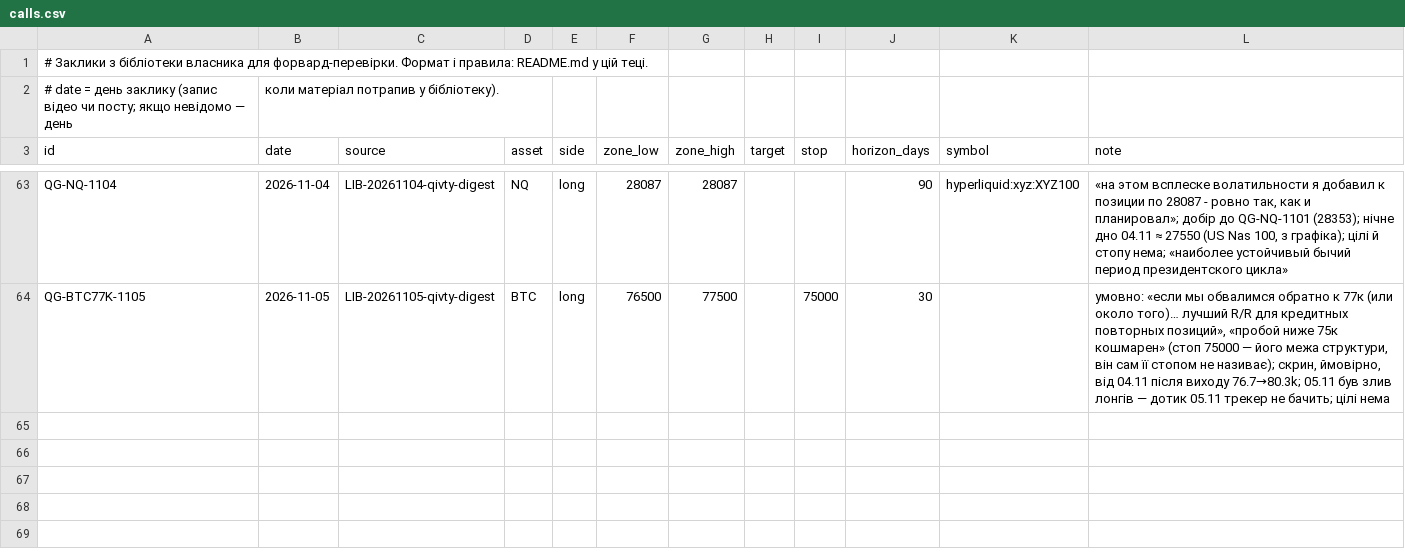
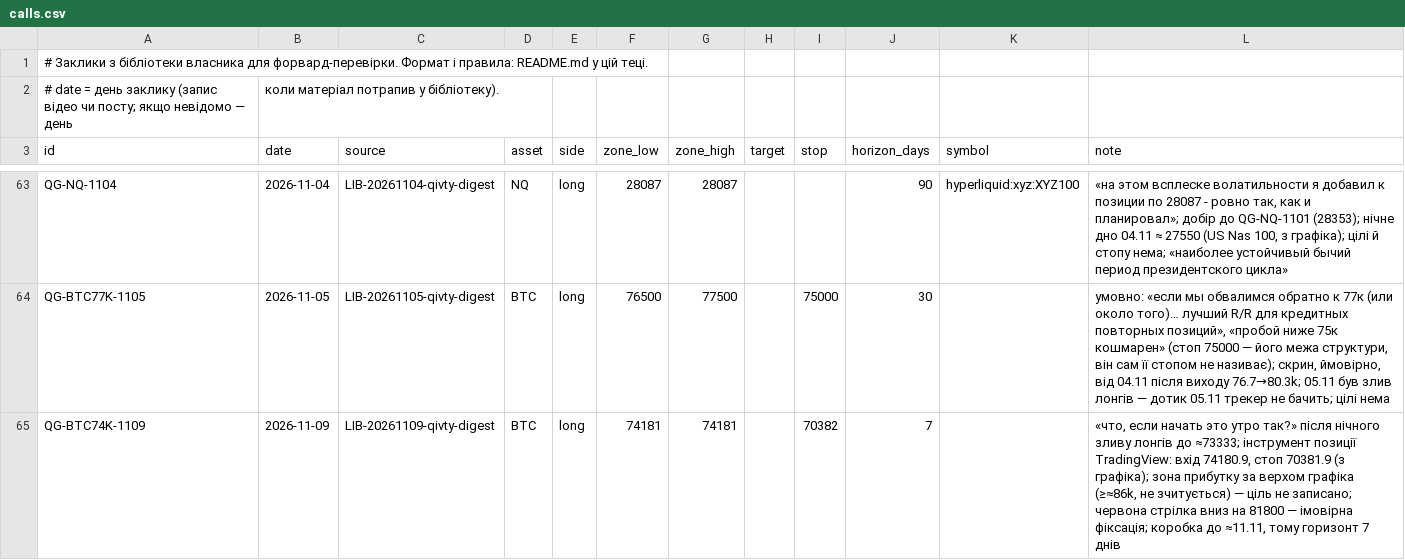
Before and after one commit to nick198922/MCP, a CSV file: docs/calls/calls.csv, drawn as a sheet; only a part is shown, gaps mark what is left out.

Commit message:
Library: qivty posts #6230, #6231, #6232
Analysed by scripts/channel_watch.py (claude -p, docs/agents/channel-watch.md).

```diff
--- a/docs/calls/calls.csv
+++ b/docs/calls/calls.csv
@@ -64 +64,2 @@ QG-NQ-1104,2026-11-04,LIB-20261104-qivty-digest,NQ,long,28087,28087,,,90,hyperli
 QG-BTC77K-1105,2026-11-05,LIB-20261105-qivty-digest,BTC,long,76500,77500,,75000,30,,"умовно: «если мы обвалимся обратно к 77к (или около того)… лучший R/R для кредитных повторных позиций», «пробой ниже 75к кошмарен» (стоп 75000 — його межа структури, він сам її стопом не називає); скрин, ймовірно, від 04.11 після виходу 76.7→80.3k; 05.11 був злив лонгів — дотик 05.11 трекер не бачить; цілі нема"
+QG-BTC74K-1109,2026-11-09,LIB-20261109-qivty-digest,BTC,long,74181,74181,,70382,7,,"«что, если начать это утро так?» після нічного зливу лонгів до ≈73333; інструмент позиції TradingView: вхід 74180.9, стоп 70381.9 (з графіка); зона прибутку за верхом графіка (≥≈86k, не зчитується) — ціль не записано; червона стрілка вниз на 81800 — імовірна фіксація; коробка до ≈11.11, тому горизонт 7 днів"
```
Also changed, not shown: 5 other files.
